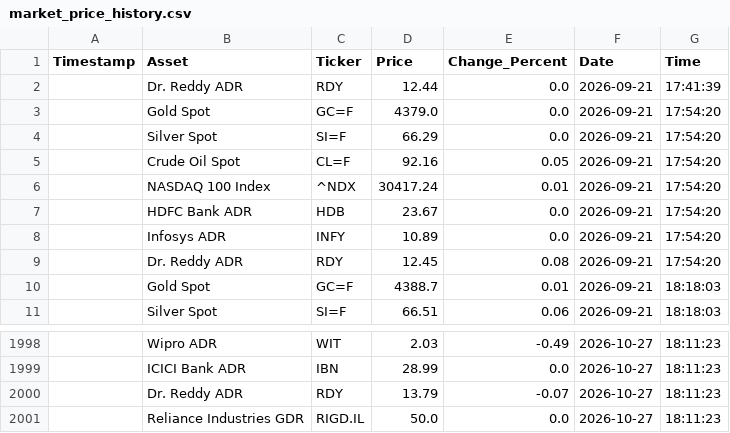
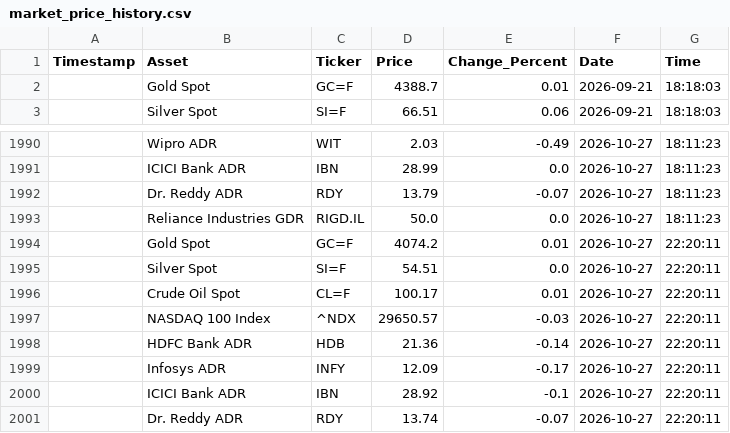
Before and after one commit to bubi001/etf-automated-tracker, a CSV file: market_price_history.csv, drawn as a sheet; only a part is shown, gaps mark what is left out.

```diff
--- a/market_price_history.csv
+++ b/market_price_history.csv
@@ -1,10 +1,2 @@
 Timestamp,Asset,Ticker,Price,Change_Percent,Date,Time
-,Dr. Reddy ADR,RDY,12.44,0.0,2026-09-21,17:41:39
-,Gold Spot,GC=F,4379.0,0.0,2026-09-21,17:54:20
-,Silver Spot,SI=F,66.29,0.0,2026-09-21,17:54:20
-,Crude Oil Spot,CL=F,92.16,0.05,2026-09-21,17:54:20
-,NASDAQ 100 Index,^NDX,30417.24,0.01,2026-09-21,17:54:20
-,HDFC Bank ADR,HDB,23.67,0.0,2026-09-21,17:54:20
-,Infosys ADR,INFY,10.89,0.0,2026-09-21,17:54:20
-,Dr. Reddy ADR,RDY,12.45,0.08,2026-09-21,17:54:20
 ,Gold Spot,GC=F,4388.7,0.01,2026-09-21,18:18:03
@@ -2001 +1993,9 @@ Timestamp,Asset,Ticker,Price,Change_Percent,Date,Time
 ,Reliance Industries GDR,RIGD.IL,50.0,0.0,2026-10-27,18:11:23
+,Gold Spot,GC=F,4074.2,0.01,2026-10-27,22:20:11
+,Silver Spot,SI=F,54.51,0.0,2026-10-27,22:20:11
+,Crude Oil Spot,CL=F,100.17,0.01,2026-10-27,22:20:11
+,NASDAQ 100 Index,^NDX,29650.57,-0.03,2026-10-27,22:20:11
+,HDFC Bank ADR,HDB,21.36,-0.14,2026-10-27,22:20:11
+,Infosys ADR,INFY,12.09,-0.17,2026-10-27,22:20:11
+,ICICI Bank ADR,IBN,28.92,-0.1,2026-10-27,22:20:11
+,Dr. Reddy ADR,RDY,13.74,-0.07,2026-10-27,22:20:11
```
